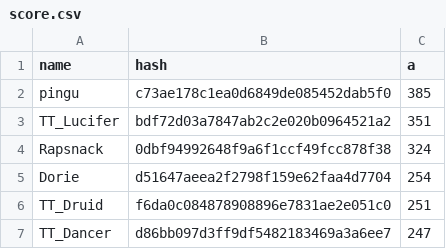
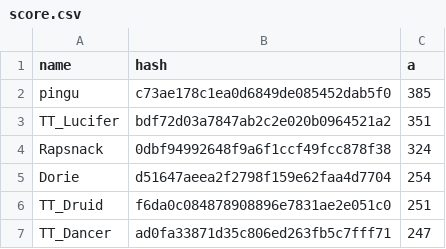
Before and after one commit to catalystblack/catalystblack.github.io, a CSV file: csv/slayer/score.csv, drawn as a sheet.

```diff
--- a/csv/slayer/score.csv
+++ b/csv/slayer/score.csv
@@ -6,2 +6,2 @@ Dorie,d51647aeea2f2798f159e62faa4d7704,254
 TT_Druid,f6da0c084878908896e7831ae2e051c0,251
-TT_Dancer,d86bb097d3ff9df5482183469a3a6ee7,247
+TT_Dancer,ad0fa33871d35c806ed263fb5c7fff71,247
```
Also changed, not shown: csv/data.csv, csv/slayer/kills.csv, 2 other files.
